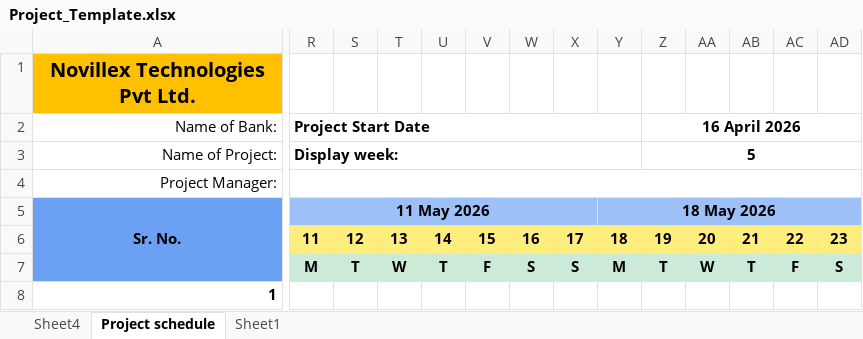
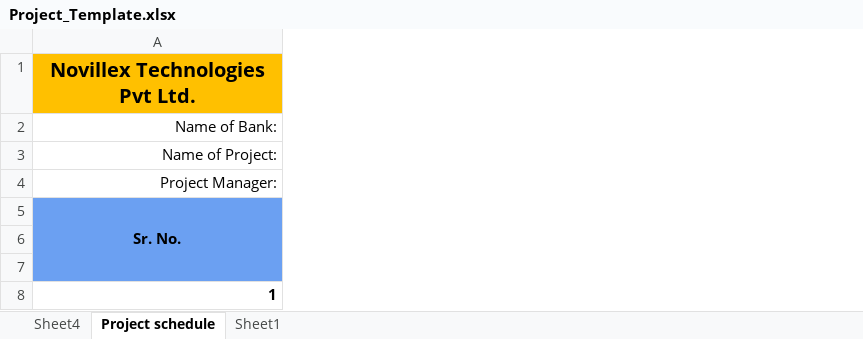
Before and after one commit to Nelwade-Sachidanand/Progress-Tracker, an Excel workbook: Backend/Dashboard/src/main/resources/templates/Project_Template.xlsx, sheet Project schedule, drawn as a sheet; only a part is shown, gaps mark what is left out; values as stored, in another font and other column widths than the file's, no borders; conditional formats not drawn; removed rows and columns are numbered as before the commit, all else as after; rows hold the shown columns only; the diff covers the shown part only; the diff names each change by its address in the sheet, - before the commit and + after, or states it on an @@ line.

```diff
--- a/Backend/Dashboard/src/main/resources/templates/Project_Template.xlsx (sheet Project schedule)
+++ b/Backend/Dashboard/src/main/resources/templates/Project_Template.xlsx (sheet Project schedule)
-column R (11 May 2026), rows 2-3: Project Start Date | Display week:; rows 6-7: 11 | M
-column S, rows 6-7: 12 | T
-column T, rows 6-7: 13 | W
-column U, rows 6-7: 14 | T
-column V, rows 6-7: 15 | F
-column W, rows 6-7: 16 | S
-column X, rows 6-7: 17 | S
-column Y (18 May 2026), rows 6-7: 18 | M
-column Z, rows 2-7: 16 April 2026 | 5 |  |  | 19 | T
-column AA, rows 6-7: 20 | W
-column AB, rows 6-7: 21 | T
-column AC, rows 6-7: 22 | F
-column AD, rows 6-7: 23 | S
-row 6:  | 11 | 12 | 13 | 14 | 15 | 16 | 17 | 18 | 19 | 20 | 21 | 22 | 23
+row 6: (empty)
-row 7:  | M | T | W | T | F | S | S | M | T | W | T | F | S
+row 7: (empty)
```
Also changed, not shown: 1 added column and 44 removed columns elsewhere in this sheet, 7 other files.
